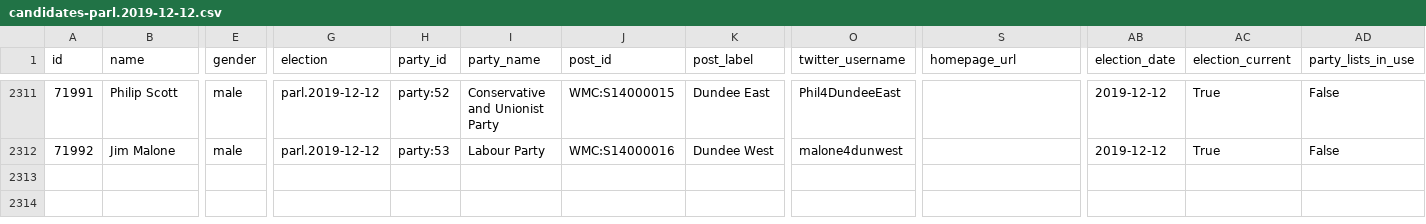
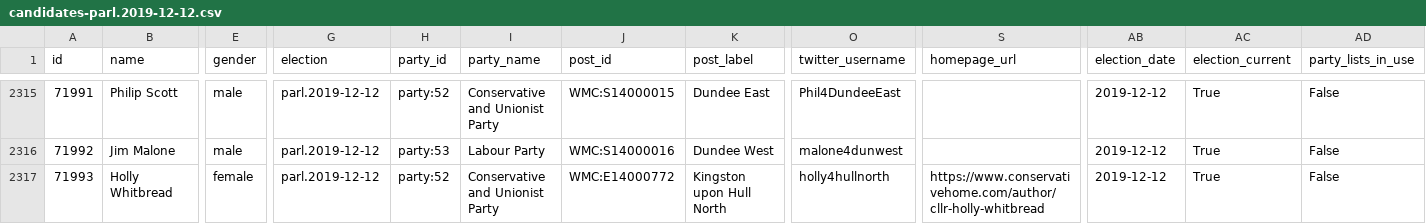
Before and after one commit to h2g2bob/dontsplittheremainvote, a CSV file: data/democlub-candidates/candidates-parl.2019-12-12.csv, drawn as a sheet; only a part is shown, gaps mark what is left out; rows hold the shown columns only; the diff covers the shown part only; the diff names each change by its address in the sheet, - before the commit and + after, or states it on an @@ line.

```diff
--- a/data/democlub-candidates/candidates-parl.2019-12-12.csv
+++ b/data/democlub-candidates/candidates-parl.2019-12-12.csv
+row 2317: 71993 | Holly Whitbread | female | parl.2019-12-12 | party:52 | Conservative and Unionist Party | WMC:E14000772 | Kingston upon Hull North | holly4hullnorth | https://www.conservativehome.com/author/cllr-holly-whitbread | 2019-12-12 | True | False
```
Also changed, not shown: 5 added rows and 15 edited cells elsewhere in this file, 2 other files.
